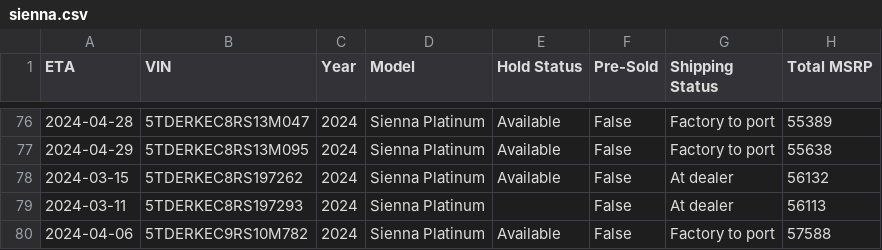
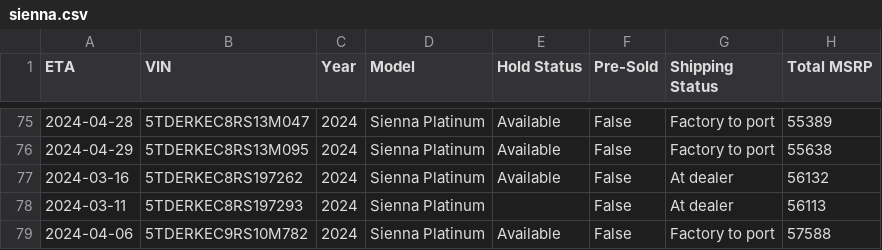
Before and after one commit to ianko/sienna_grabber, a CSV file: output/sienna.csv, drawn as a sheet; only a part is shown, gaps mark what is left out; addresses are those after the commit; the diff covers the shown part only; the diff names each change by its address in the sheet, - before the commit and + after, or states it on an @@ line.

```diff
--- a/output/sienna.csv
+++ b/output/sienna.csv
-A77 (ETA): 2024-03-15
+A77 (ETA): 2024-03-16
```
Also changed, not shown: 4 removed rows and 10 edited cells elsewhere in this file, 1 other file.
